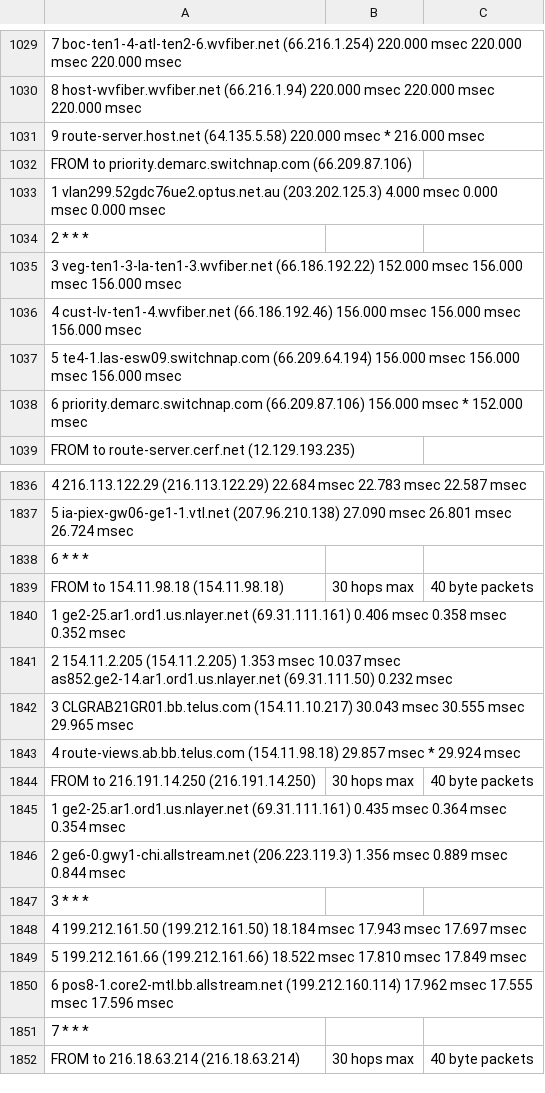
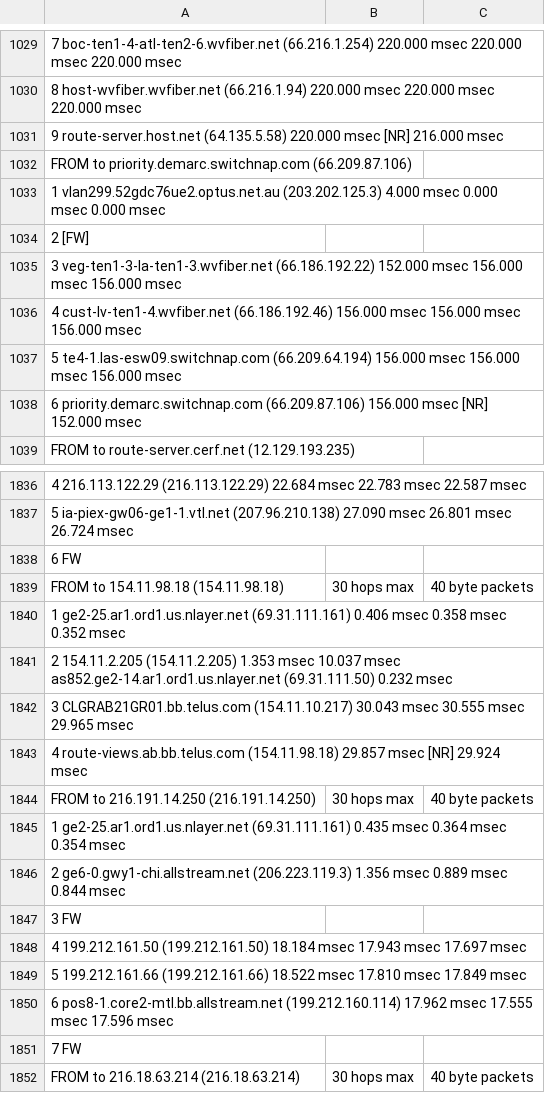
Before and after one commit to ddyngrp/bcit-courses, a CSV file: COMP 7036 - Applied Research Methods in Software Development/Research Paper/Data Collection/Raw Processing/Excel/day_01.csv, drawn as a sheet; only a part is shown, gaps mark what is left out; the diff covers the shown part only; the diff names each change by its address in the sheet, - before the commit and + after, or states it on an @@ line.

```diff
--- a/COMP 7036 - Applied Research Methods in Software Development/Research Paper/Data Collection/Raw Processing/Excel/day_01.csv
+++ b/COMP 7036 - Applied Research Methods in Software Development/Research Paper/Data Collection/Raw Processing/Excel/day_01.csv
-A1031: …220.000 msec * 216.000 msec
+A1031: …220.000 msec [NR] 216.000 msec
-A1034: 2 * * *
+A1034: 2 [FW]
-A1038: …156.000 msec * 152.000 msec
+A1038: …156.000 msec [NR] 152.000 msec
-A1838: 6 * * *
+A1838: 6 FW
-A1843: …29.857 msec * 29.924 msec
+A1843: …29.857 msec [NR] 29.924 msec
-A1847: 3 * * *
+A1847: 3 FW
-A1851: 7 * * *
+A1851: 7 FW
```
Also changed, not shown: 172 edited cells elsewhere in this file, COMP 7036 - Applied Research Methods in Software Development/Research Paper/Data Collection/Raw Processing/Excel/day_02.csv, COMP 7036 - Applied Research Methods in Software Development/Research Paper/Data Collection/Raw Processing/Excel/day_03.csv, 2 other files.
